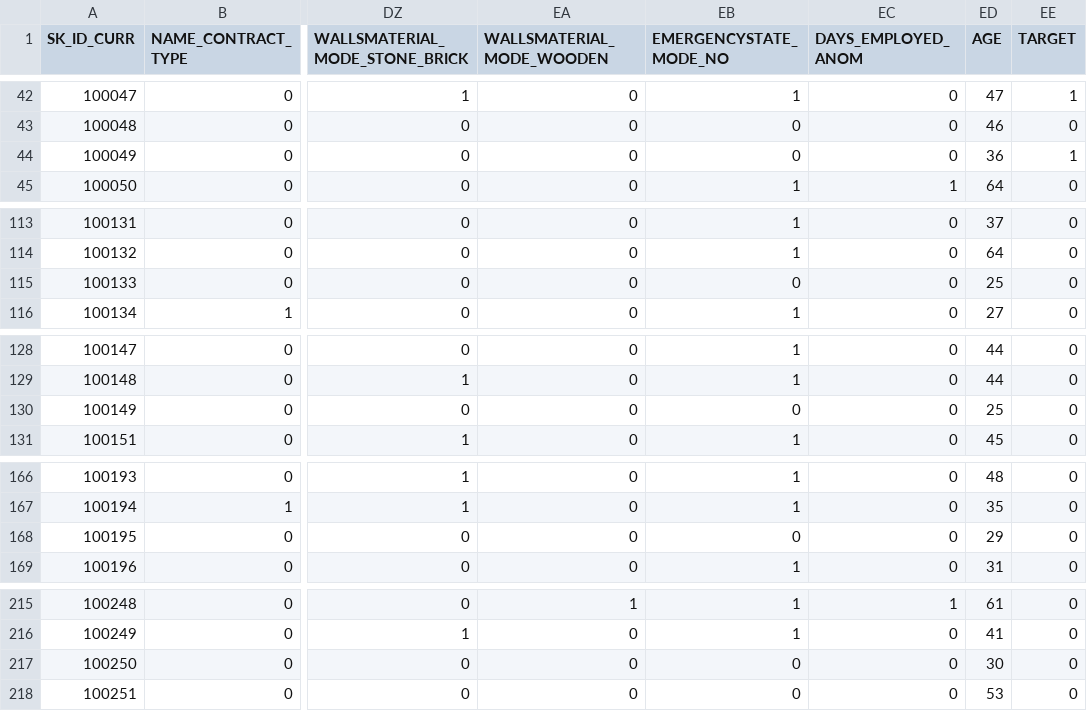
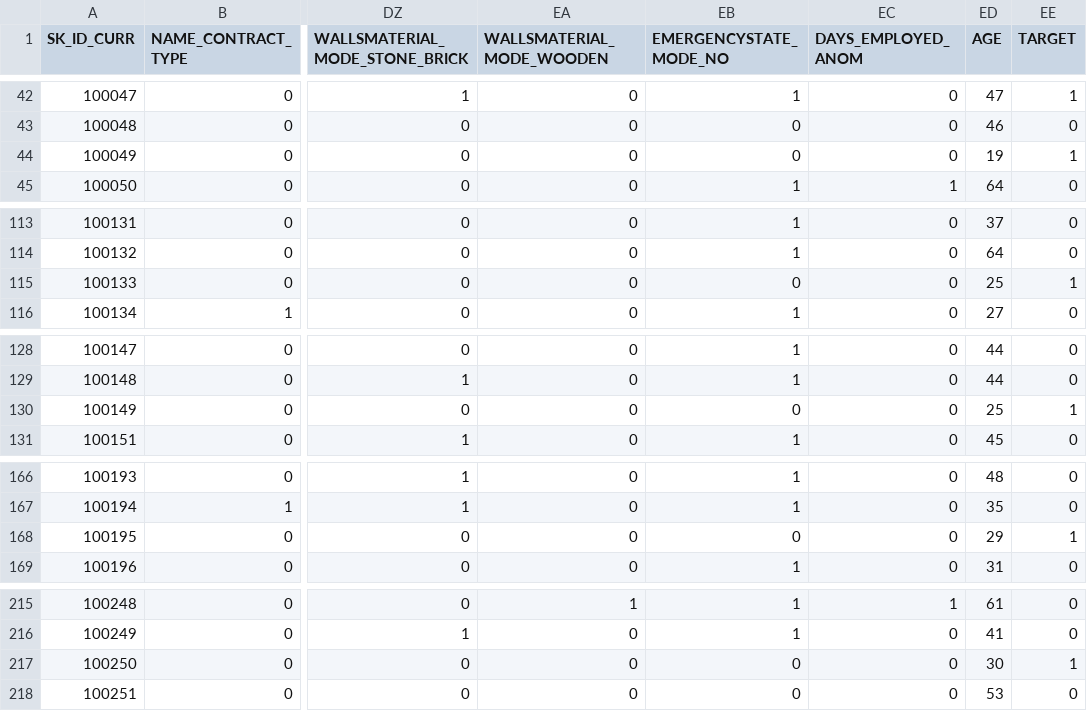
Before and after one commit to rohitvg/assets, a CSV file: training_data.csv, drawn as a sheet; only a part is shown, gaps mark what is left out; the diff covers the shown part only; the diff names each change by its address in the sheet, - before the commit and + after, or states it on an @@ line.

```diff
--- a/training_data.csv
+++ b/training_data.csv
-ED44 (AGE): 36
+ED44 (AGE): 19
-EE115 (TARGET): 0
+EE115 (TARGET): 1
-EE130 (TARGET): 0
+EE130 (TARGET): 1
-EE168 (TARGET): 0
+EE168 (TARGET): 1
-EE217 (TARGET): 0
+EE217 (TARGET): 1
```
Also changed, not shown: 21 edited cells elsewhere in this file.
